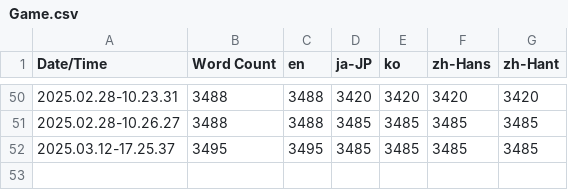
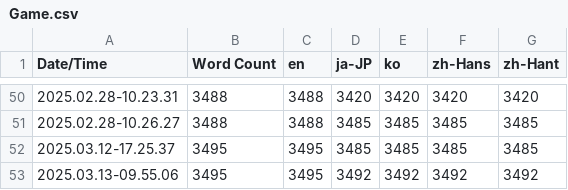
Before and after one commit to Oriburger/UE5-BackStreet-Mirror, a CSV file: Content/Localization/Game/Game.csv, drawn as a sheet; only a part is shown, gaps mark what is left out.

```diff
--- a/Content/Localization/Game/Game.csv
+++ b/Content/Localization/Game/Game.csv
@@ -52 +52,2 @@ Date/Time,Word Count,en,ja-JP,ko,zh-Hans,zh-Hant
 2025.03.12-17.25.37,3495,3495,3485,3485,3485,3485
+2025.03.13-09.55.06,3495,3495,3492,3492,3492,3492
```
Also changed, not shown: 5 other files.
